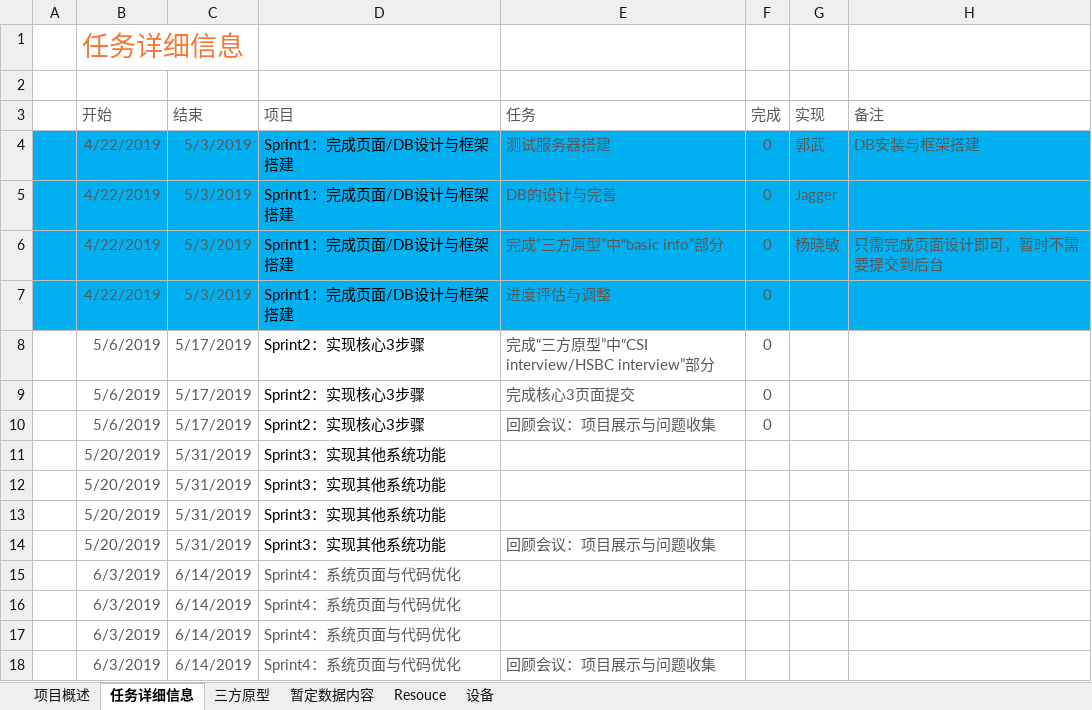
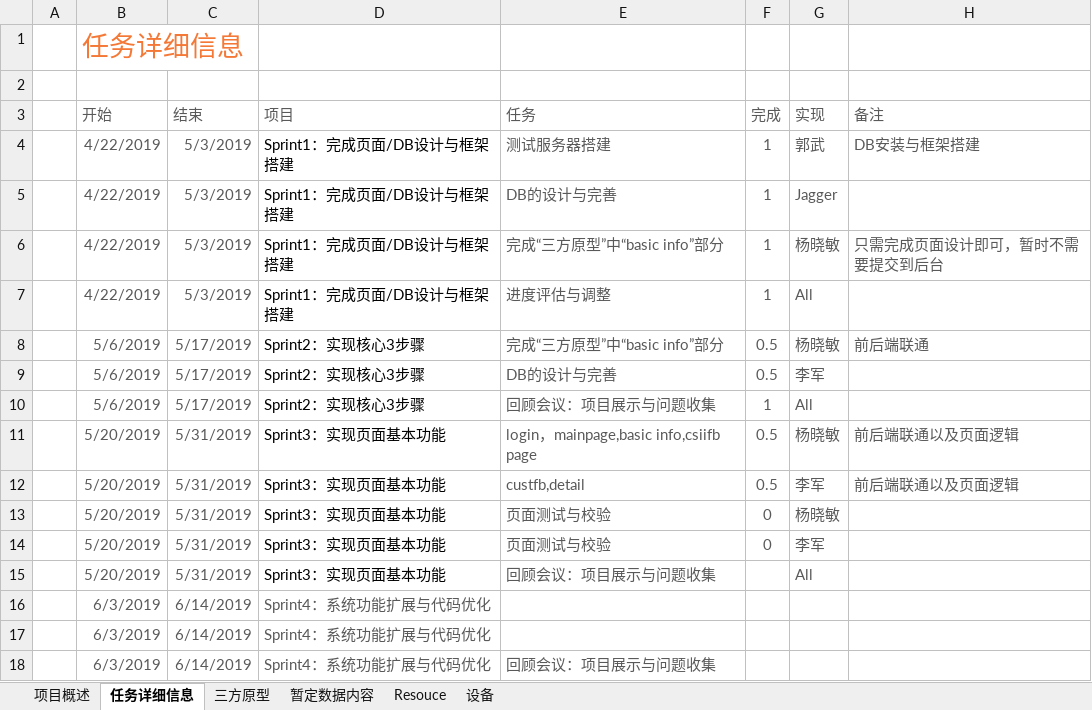
Before and after one commit to chinasofti-project/csii, an Excel workbook: doc/招聘工具Phase1开发计划(4Sprint)_V1.1_20190429.xlsx, sheet 任务详细信息, drawn as a sheet; values as stored, in another font and other column widths than the file's, no borders; charts and pictures and conditional formats and table styles not drawn; removed rows and columns are numbered as before the commit, all else as after; the diff names each change by its address in the sheet, - before the commit and + after, or states it on an @@ line.

```diff
--- a/doc/招聘工具Phase1开发计划(4Sprint)_V1.1_20190429.xlsx (sheet 任务详细信息)
+++ b/doc/招聘工具Phase1开发计划(4Sprint)_V1.1_20190429.xlsx (sheet 任务详细信息)
-A4:H7 fill: #00B0F0
+A4:H7 fill: none
-F4:F7 (完成): 0
+F4:F7 (完成): 1
-G7 (实现): (empty)
+G7 (实现): All
-row 8:  | 5/6/2019 | 5/17/2019 | Sprint2：实现核心3步骤 | 完成“三方原型”中“CSI interview/HSBC interview”部分 | 0
+row 8:  | 5/6/2019 | 5/17/2019 | Sprint2：实现核心3步骤 | 完成“三方原型”中“basic info”部分 | 0.5 | 杨晓敏 | 前后端联通
-E9 (任务): 完成核心3页面提交
+E9 (任务): DB的设计与完善
-F9 (完成): 0
+F9 (完成): 0.5
-G9 (实现): (empty)
+G9 (实现): 李军
-F10 (完成): 0
+F10 (完成): 1
-G10 (实现): (empty)
+G10 (实现): All
-row 11:  | 5/20/2019 | 5/31/2019 | Sprint3：实现其他系统功能
-row 12:  | 5/20/2019 | 5/31/2019 | Sprint3：实现其他系统功能
-row 13:  | 5/20/2019 | 5/31/2019 | Sprint3：实现其他系统功能
+row 11:  | 5/20/2019 | 5/31/2019 | Sprint3：实现页面基本功能 | login，mainpage,basic info,csiifb page | 0.5 | 杨晓敏 | 前后端联通以及页面逻辑
+row 12:  | 5/20/2019 | 5/31/2019 | Sprint3：实现页面基本功能 | custfb,detail | 0.5 | 李军 | 前后端联通以及页面逻辑
+row 13:  | 5/20/2019 | 5/31/2019 | Sprint3：实现页面基本功能 | 页面测试与校验 | 0 | 杨晓敏
+row 14:  | 5/20/2019 | 5/31/2019 | Sprint3：实现页面基本功能 | 页面测试与校验 | 0 | 李军
-D15 (项目): Sprint3：实现其他系统功能
+D15 (项目): Sprint3：实现页面基本功能
-G15 (实现): (empty)
+G15 (实现): All
-D16:D17 (项目): Sprint4：系统页面与代码优化
+D16:D17 (项目): Sprint4：系统功能扩展与代码优化
-row 17:  | 6/3/2019 | 6/14/2019 | Sprint4：系统页面与代码优化
-D18 (项目): Sprint4：系统页面与代码优化
+D18 (项目): Sprint4：系统功能扩展与代码优化
```
Also changed, not shown: sheet 项目概述, sheet Resouce, formulas that keep their value, charts or pictures, 6 other files.
